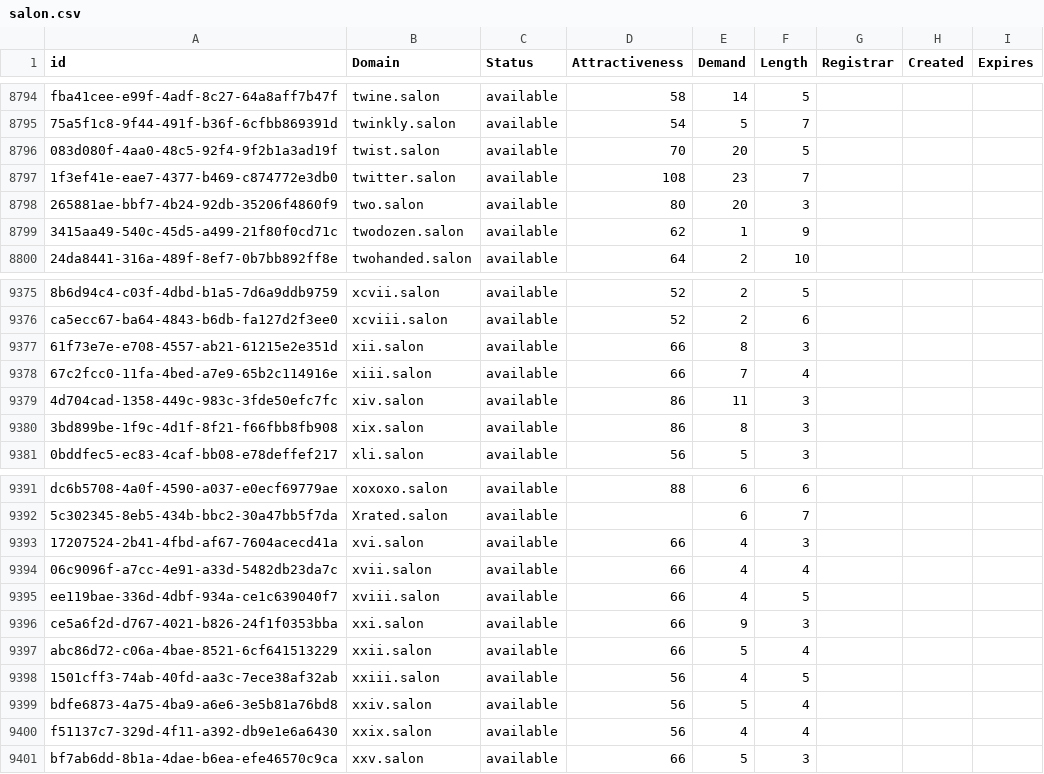
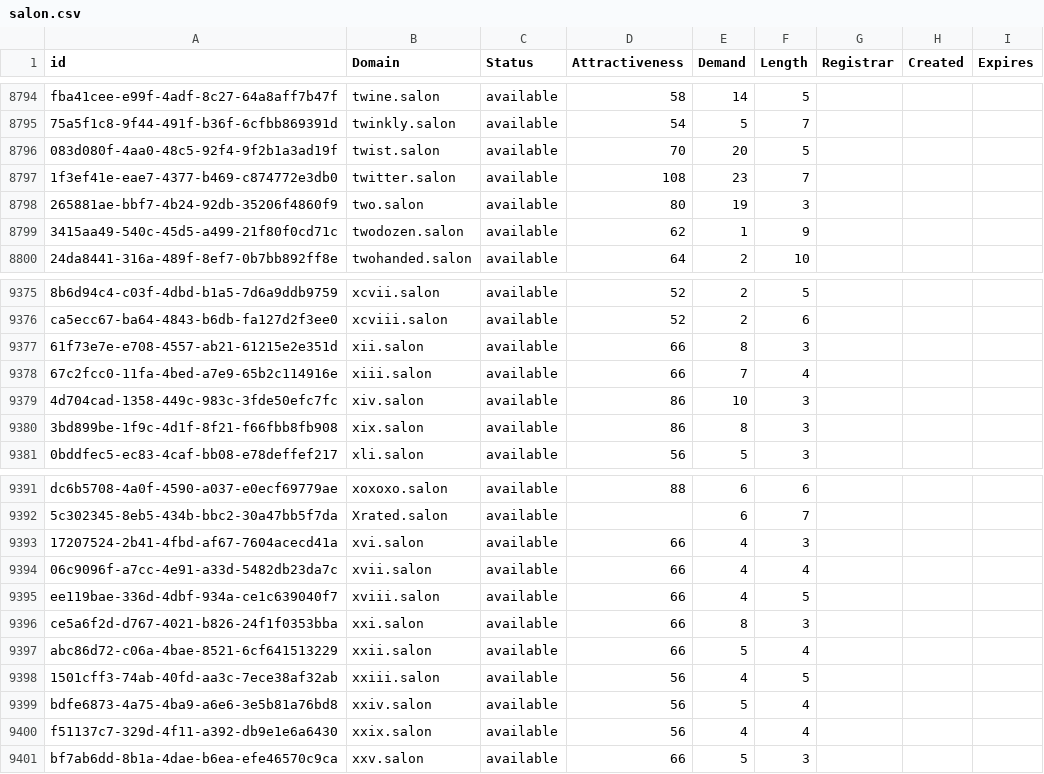
Before and after one commit to UniqueDomains/salon-oneword-domains, a CSV file: salon.csv, drawn as a sheet; only a part is shown, gaps mark what is left out; the diff covers the shown part only.

```diff
--- a/salon.csv
+++ b/salon.csv
@@ -8797,3 +8797,3 @@ fba41cee-e99f-4adf-8c27-64a8aff7b47f,twine.salon,available,58,14,5,,,
 1f3ef41e-eae7-4377-b469-c874772e3db0,twitter.salon,available,108,23,7,,,
-265881ae-bbf7-4b24-92db-35206f4860f9,two.salon,available,80,20,3,,,
+265881ae-bbf7-4b24-92db-35206f4860f9,two.salon,available,80,19,3,,,
 3415aa49-540c-45d5-a499-21f80f0cd71c,twodozen.salon,available,62,1,9,,,
@@ -9378,3 +9378,3 @@ ca5ecc67-ba64-4843-b6db-fa127d2f3ee0,xcviii.salon,available,52,2,6,,,
 67c2fcc0-11fa-4bed-a7e9-65b2c114916e,xiii.salon,available,66,7,4,,,
-4d704cad-1358-449c-983c-3fde50efc7fc,xiv.salon,available,86,11,3,,,
+4d704cad-1358-449c-983c-3fde50efc7fc,xiv.salon,available,86,10,3,,,
 3bd899be-1f9c-4d1f-8f21-f66fbb8fb908,xix.salon,available,86,8,3,,,
@@ -9395,3 +9395,3 @@ dc6b5708-4a0f-4590-a037-e0ecf69779ae,xoxoxo.salon,available,88,6,6,,,
 ee119bae-336d-4dbf-934a-ce1c639040f7,xviii.salon,available,66,4,5,,,
-ce5a6f2d-d767-4021-b826-24f1f0353bba,xxi.salon,available,66,9,3,,,
+ce5a6f2d-d767-4021-b826-24f1f0353bba,xxi.salon,available,66,8,3,,,
 abc86d72-c06a-4bae-8521-6cf641513229,xxii.salon,available,66,5,4,,,
```
Also changed, not shown: 5 edited cells elsewhere in this file, 2 other files.
